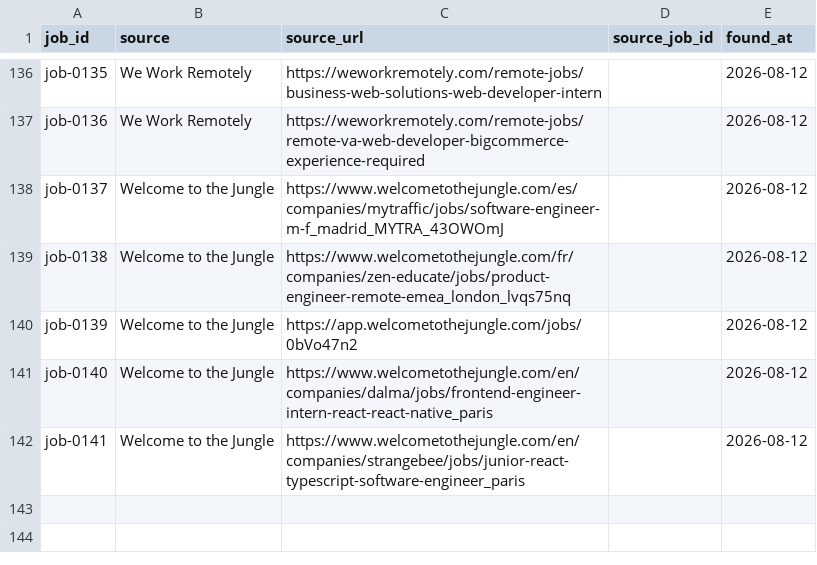
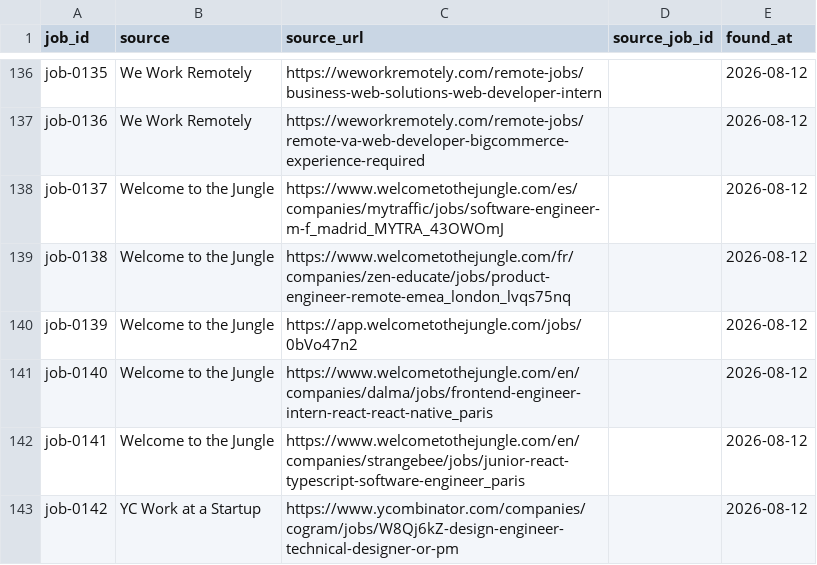
Before and after one commit to stupidkubik/job-searcher, a CSV file: data/job_sources.csv, drawn as a sheet; only a part is shown, gaps mark what is left out; the diff names each change by its address in the sheet, - before the commit and + after, or states it on an @@ line.

```diff
--- a/data/job_sources.csv
+++ b/data/job_sources.csv
+row 143: job-0142 | YC Work at a Startup | https://www.ycombinator.com/companies/cogram/jobs/W8Qj6kZ-design-engineer-technical-designer-or-pm |  | 2026-08-12
```
Also changed, not shown: data/jobs.csv, 3 other files.
